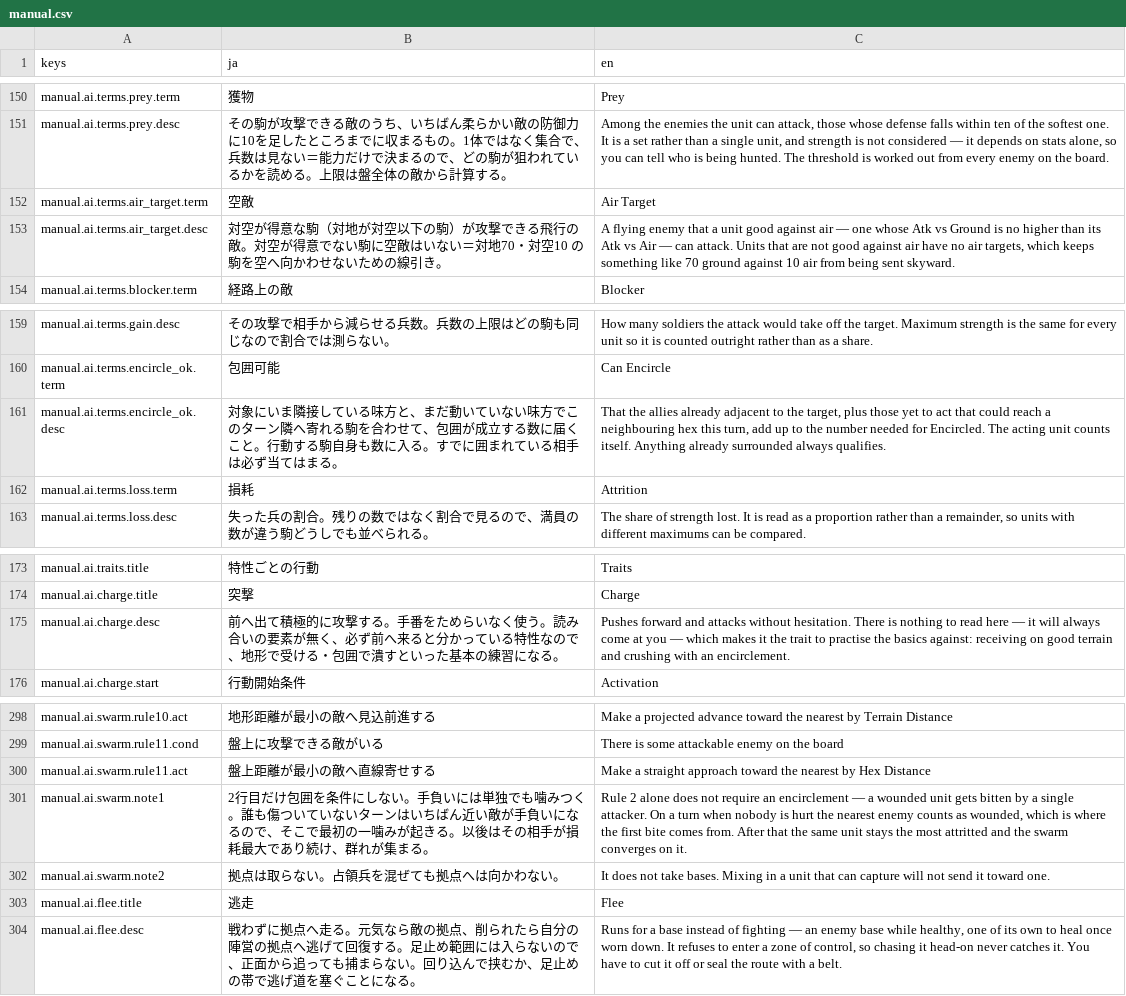
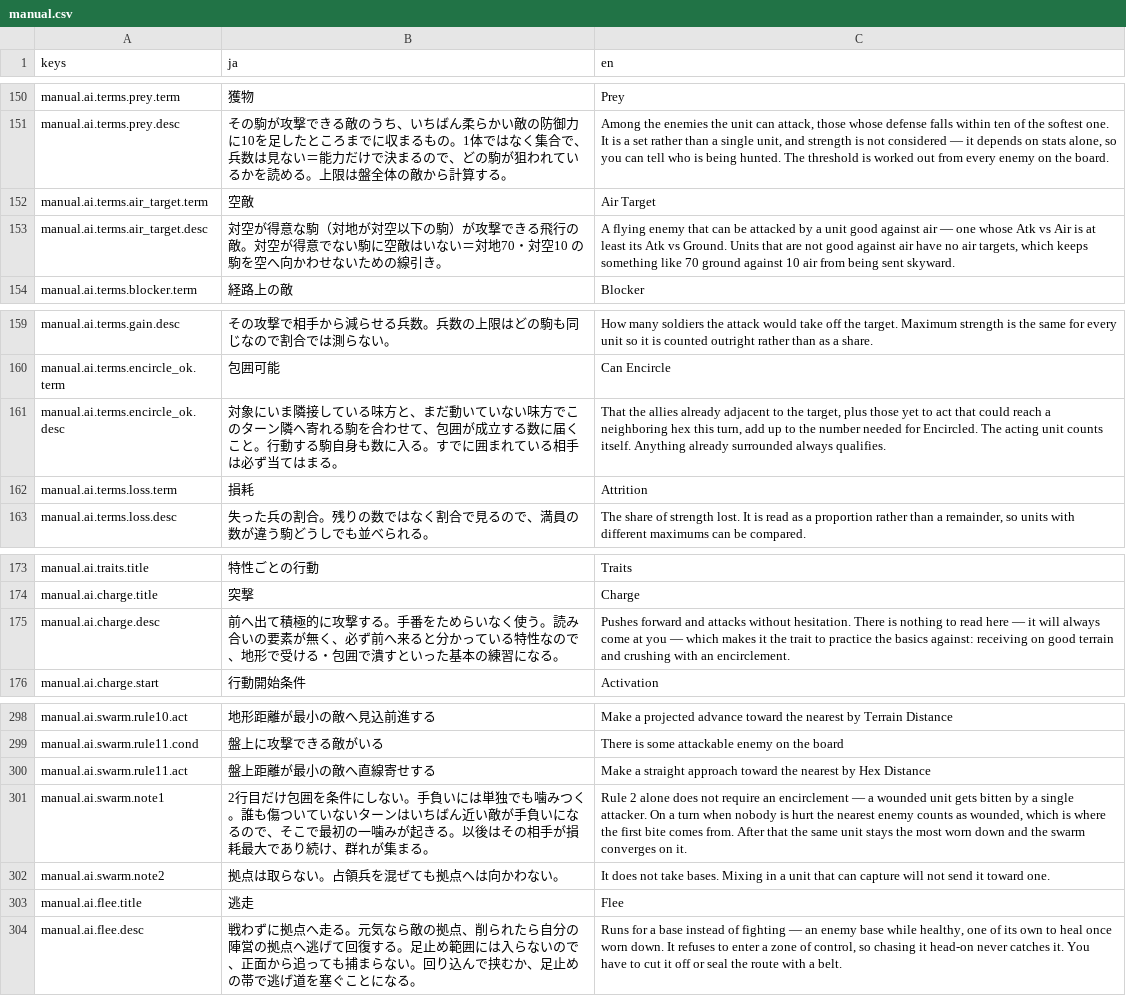
Before and after one commit to sway11466/senaris, a CSV file: godot/data/i18n/manual.csv, drawn as a sheet; only a part is shown, gaps mark what is left out; the diff covers the shown part only.

```diff
--- a/godot/data/i18n/manual.csv
+++ b/godot/data/i18n/manual.csv
@@ -152,3 +152,3 @@ manual.ai.terms.prey.desc,その駒が攻撃できる敵のうち、いちばん
 manual.ai.terms.air_target.term,空敵,Air Target
-manual.ai.terms.air_target.desc,対空が得意な駒（対地が対空以下の駒）が攻撃できる飛行の敵。対空が得意でない駒に空敵はいない＝対地70・対空10 の駒を空へ向かわせないための線引き。,"A flying enemy that a unit good against air — one whose Atk vs Ground is no higher than its Atk vs Air — can attack. Units that are not good against air have no air targets, which keeps something like 70 ground against 10 air from being sent skyward."
+manual.ai.terms.air_target.desc,対空が得意な駒（対地が対空以下の駒）が攻撃できる飛行の敵。対空が得意でない駒に空敵はいない＝対地70・対空10 の駒を空へ向かわせないための線引き。,"A flying enemy that can be attacked by a unit good against air — one whose Atk vs Air is at least its Atk vs Ground. Units that are not good against air have no air targets, which keeps something like 70 ground against 10 air from being sent skyward."
 manual.ai.terms.blocker.term,経路上の敵,Blocker
@@ -160,3 +160,3 @@ manual.ai.terms.gain.desc,その攻撃で相手から減らせる兵数。兵数
 manual.ai.terms.encircle_ok.term,包囲可能,Can Encircle
-manual.ai.terms.encircle_ok.desc,対象にいま隣接している味方と、まだ動いていない味方でこのターン隣へ寄れる駒を合わせて、包囲が成立する数に届くこと。行動する駒自身も数に入る。すでに囲まれている相手は必ず当てはまる。,"That the allies already adjacent to the target, plus those yet to act that could reach a neighbouring hex this turn, add up to the number needed for Encircled. The acting unit counts itself. Anything already surrounded always qualifies."
+manual.ai.terms.encircle_ok.desc,対象にいま隣接している味方と、まだ動いていない味方でこのターン隣へ寄れる駒を合わせて、包囲が成立する数に届くこと。行動する駒自身も数に入る。すでに囲まれている相手は必ず当てはまる。,"That the allies already adjacent to the target, plus those yet to act that could reach a neighboring hex this turn, add up to the number needed for Encircled. The acting unit counts itself. Anything already surrounded always qualifies."
 manual.ai.terms.loss.term,損耗,Attrition
@@ -174,3 +174,3 @@ manual.ai.traits.title,特性ごとの行動,Traits
 manual.ai.charge.title,突撃,Charge
-manual.ai.charge.desc,前へ出て積極的に攻撃する。手番をためらいなく使う。読み合いの要素が無く、必ず前へ来ると分かっている特性なので、地形で受ける・包囲で潰すといった基本の練習になる。,"Pushes forward and attacks without hesitation. There is nothing to read here — it will always come at you — which makes it the trait to practise the basics against: receiving on good terrain and crushing with an encirclement."
+manual.ai.charge.desc,前へ出て積極的に攻撃する。手番をためらいなく使う。読み合いの要素が無く、必ず前へ来ると分かっている特性なので、地形で受ける・包囲で潰すといった基本の練習になる。,"Pushes forward and attacks without hesitation. There is nothing to read here — it will always come at you — which makes it the trait to practice the basics against: receiving on good terrain and crushing with an encirclement."
 manual.ai.charge.start,行動開始条件,Activation
@@ -300,3 +300,3 @@ manual.ai.swarm.rule11.cond,盤上に攻撃できる敵がいる,There is some a
 manual.ai.swarm.rule11.act,盤上距離が最小の敵へ直線寄せする,Make a straight approach toward the nearest by Hex Distance
-manual.ai.swarm.note1,2行目だけ包囲を条件にしない。手負いには単独でも噛みつく。誰も傷ついていないターンはいちばん近い敵が手負いになるので、そこで最初の一噛みが起きる。以後はその相手が損耗最大であり続け、群れが集まる。,"Rule 2 alone does not require an encirclement — a wounded unit gets bitten by a single attacker. On a turn when nobody is hurt the nearest enemy counts as wounded, which is where the first bite comes from. After that the same unit stays the most attritted and the swarm converges on it."
+manual.ai.swarm.note1,2行目だけ包囲を条件にしない。手負いには単独でも噛みつく。誰も傷ついていないターンはいちばん近い敵が手負いになるので、そこで最初の一噛みが起きる。以後はその相手が損耗最大であり続け、群れが集まる。,"Rule 2 alone does not require an encirclement — a wounded unit gets bitten by a single attacker. On a turn when nobody is hurt the nearest enemy counts as wounded, which is where the first bite comes from. After that the same unit stays the most worn down and the swarm converges on it."
 manual.ai.swarm.note2,拠点は取らない。占領兵を混ぜても拠点へは向かわない。,"It does not take bases. Mixing in a unit that can capture will not send it toward one."
```
Also changed, not shown: 10 edited cells elsewhere in this file, 1 other file.
